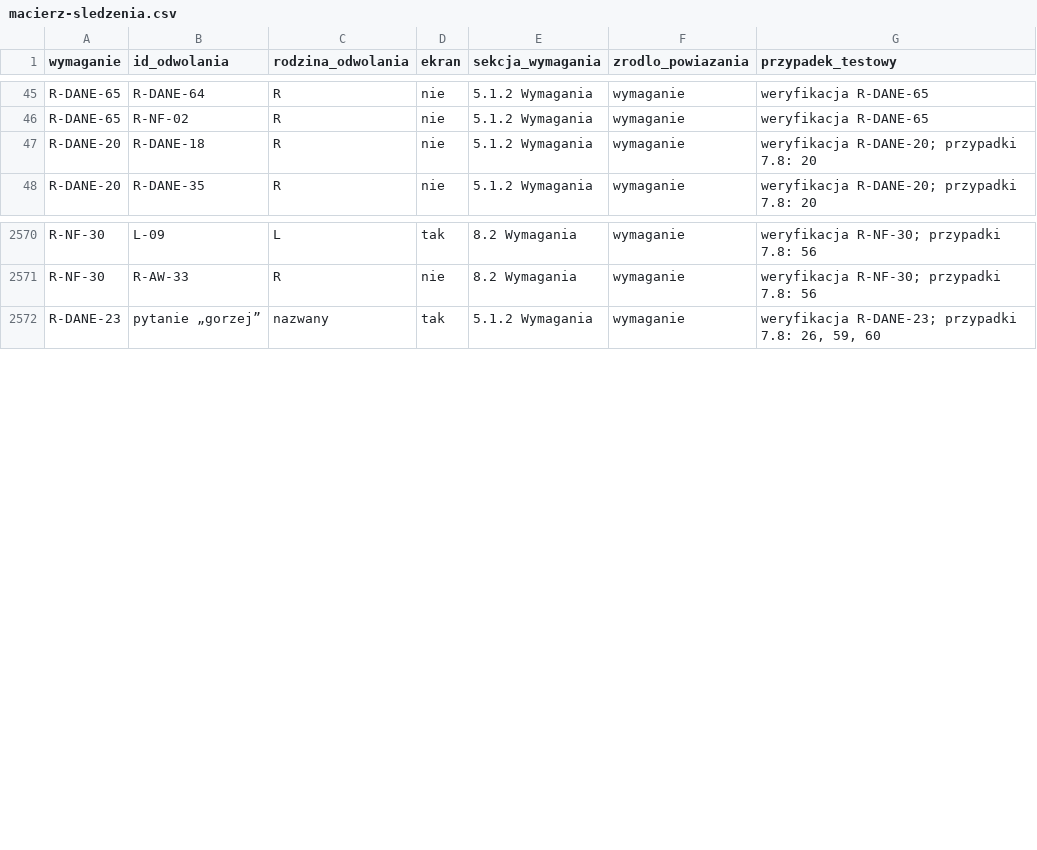
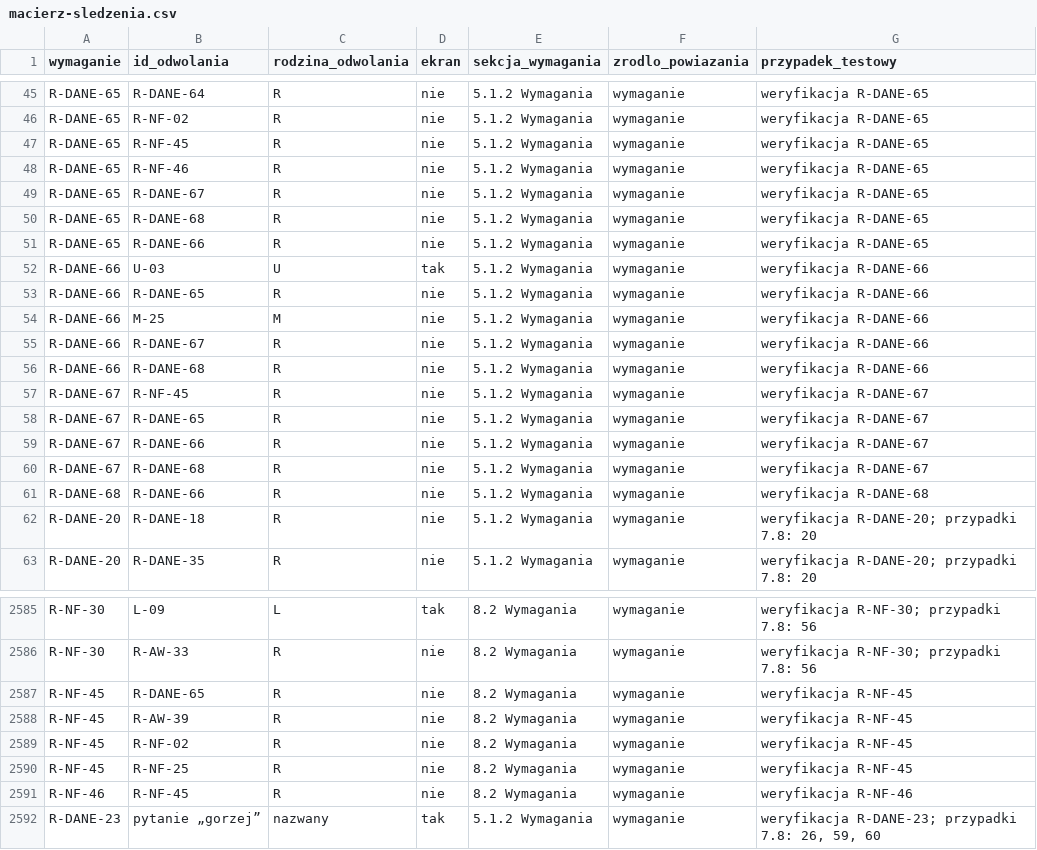
Before and after one commit to rafmyr/cpapblog-eink, a CSV file: docs/spec/macierz-sledzenia.csv, drawn as a sheet; only a part is shown, gaps mark what is left out; the diff names each change by its address in the sheet, - before the commit and + after, or states it on an @@ line.

```diff
--- a/docs/spec/macierz-sledzenia.csv
+++ b/docs/spec/macierz-sledzenia.csv
+row 47: R-DANE-65 | R-NF-45 | R | nie | 5.1.2 Wymagania | wymaganie | weryfikacja R-DANE-65
+row 48: R-DANE-65 | R-NF-46 | R | nie | 5.1.2 Wymagania | wymaganie | weryfikacja R-DANE-65
+row 49: R-DANE-65 | R-DANE-67 | R | nie | 5.1.2 Wymagania | wymaganie | weryfikacja R-DANE-65
+row 50: R-DANE-65 | R-DANE-68 | R | nie | 5.1.2 Wymagania | wymaganie | weryfikacja R-DANE-65
+row 51: R-DANE-65 | R-DANE-66 | R | nie | 5.1.2 Wymagania | wymaganie | weryfikacja R-DANE-65
+row 52: R-DANE-66 | U-03 | U | tak | 5.1.2 Wymagania | wymaganie | weryfikacja R-DANE-66
+row 53: R-DANE-66 | R-DANE-65 | R | nie | 5.1.2 Wymagania | wymaganie | weryfikacja R-DANE-66
+row 54: R-DANE-66 | M-25 | M | nie | 5.1.2 Wymagania | wymaganie | weryfikacja R-DANE-66
+row 55: R-DANE-66 | R-DANE-67 | R | nie | 5.1.2 Wymagania | wymaganie | weryfikacja R-DANE-66
+row 56: R-DANE-66 | R-DANE-68 | R | nie | 5.1.2 Wymagania | wymaganie | weryfikacja R-DANE-66
+row 57: R-DANE-67 | R-NF-45 | R | nie | 5.1.2 Wymagania | wymaganie | weryfikacja R-DANE-67
+row 58: R-DANE-67 | R-DANE-65 | R | nie | 5.1.2 Wymagania | wymaganie | weryfikacja R-DANE-67
+row 59: R-DANE-67 | R-DANE-66 | R | nie | 5.1.2 Wymagania | wymaganie | weryfikacja R-DANE-67
+row 60: R-DANE-67 | R-DANE-68 | R | nie | 5.1.2 Wymagania | wymaganie | weryfikacja R-DANE-67
+row 61: R-DANE-68 | R-DANE-66 | R | nie | 5.1.2 Wymagania | wymaganie | weryfikacja R-DANE-68
+row 2587: R-NF-45 | R-DANE-65 | R | nie | 8.2 Wymagania | wymaganie | weryfikacja R-NF-45
+row 2588: R-NF-45 | R-AW-39 | R | nie | 8.2 Wymagania | wymaganie | weryfikacja R-NF-45
+row 2589: R-NF-45 | R-NF-02 | R | nie | 8.2 Wymagania | wymaganie | weryfikacja R-NF-45
+row 2590: R-NF-45 | R-NF-25 | R | nie | 8.2 Wymagania | wymaganie | weryfikacja R-NF-45
+row 2591: R-NF-46 | R-NF-45 | R | nie | 8.2 Wymagania | wymaganie | weryfikacja R-NF-46
```
Also changed, not shown: docs/spec/macierz-techniczna.csv, docs/spec/progi-poza-zakresem.csv, 46 other files.
